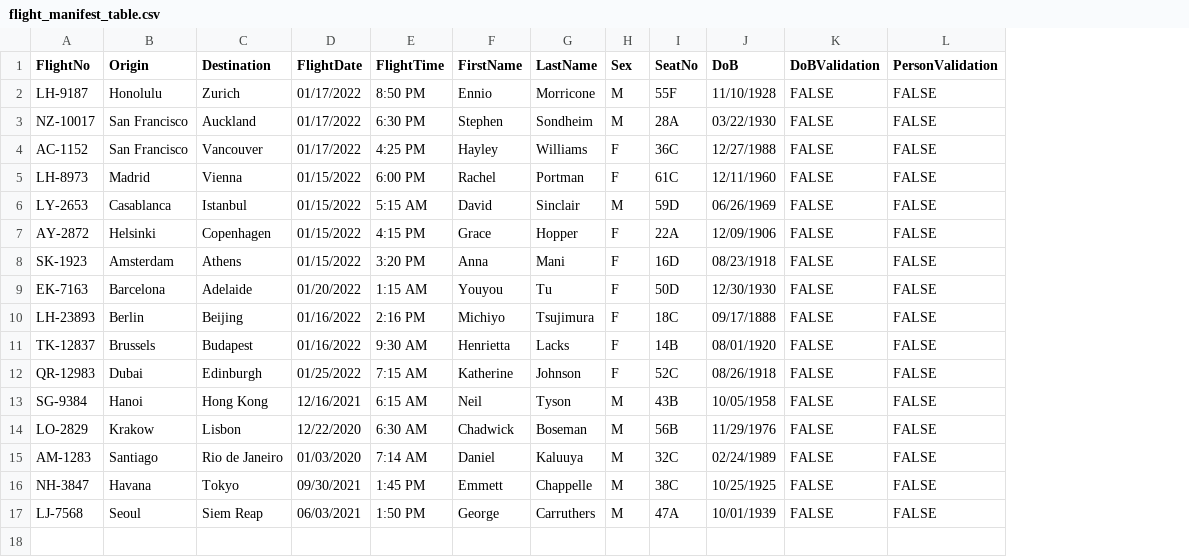
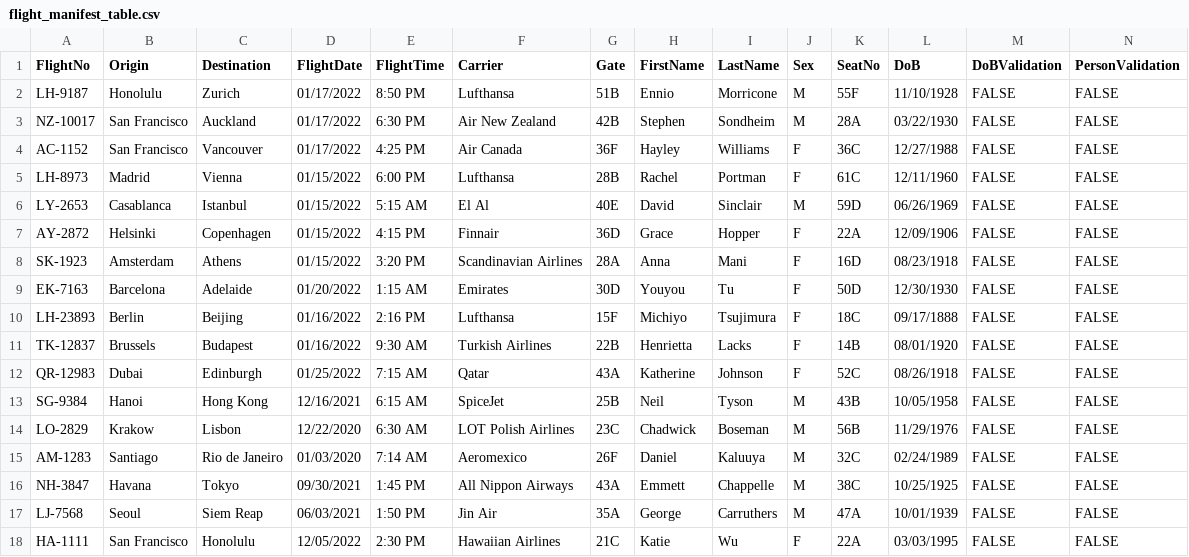
Before and after one commit to AllergictoCrustaceans/AIEngCap1, a CSV file: starter/sample_submission/material_preparation_step/flight_manifest_table.csv, drawn as a sheet; only a part is shown; rows hold the shown columns only; the diff names each change by its address in the sheet, - before the commit and + after, or states it on an @@ line.

Commit message:
Update cal_id images with sex, and add one more row of data on manifest table.

```diff
--- a/starter/sample_submission/material_preparation_step/flight_manifest_table.csv
+++ b/starter/sample_submission/material_preparation_step/flight_manifest_table.csv
+column F (Carrier), rows 2-17: Lufthansa | Air New Zealand | Air Canada | Lufthansa | El Al | Finnair | Scandinavian Airlines | Emirates | Lufthansa | Turkish Airlines | Qatar | SpiceJet | LOT Polish Airlines | Aeromexico | All Nippon Airways | Jin Air
+column G (Gate), rows 2-17: 51B | 42B | 36F | 28B | 40E | 36D | 28A | 30D | 15F | 22B | 43A | 25B | 23C | 26F | 43A | 35A
+row 18: HA-1111 | San Francisco | Honolulu | 12/05/2022 | 2:30 PM | Hawaiian Airlines | 21C | Katie | Wu | F | 22A | 03/03/1995 | FALSE | FALSE
```
Also changed, not shown: 7 other files.
